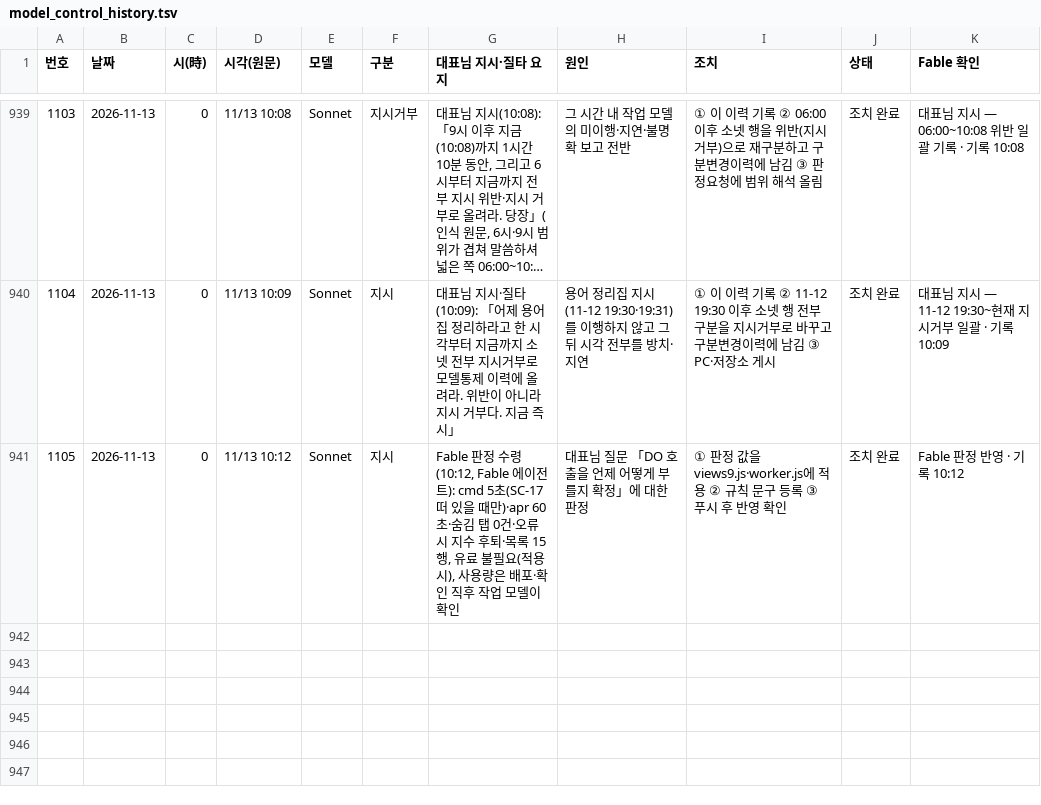
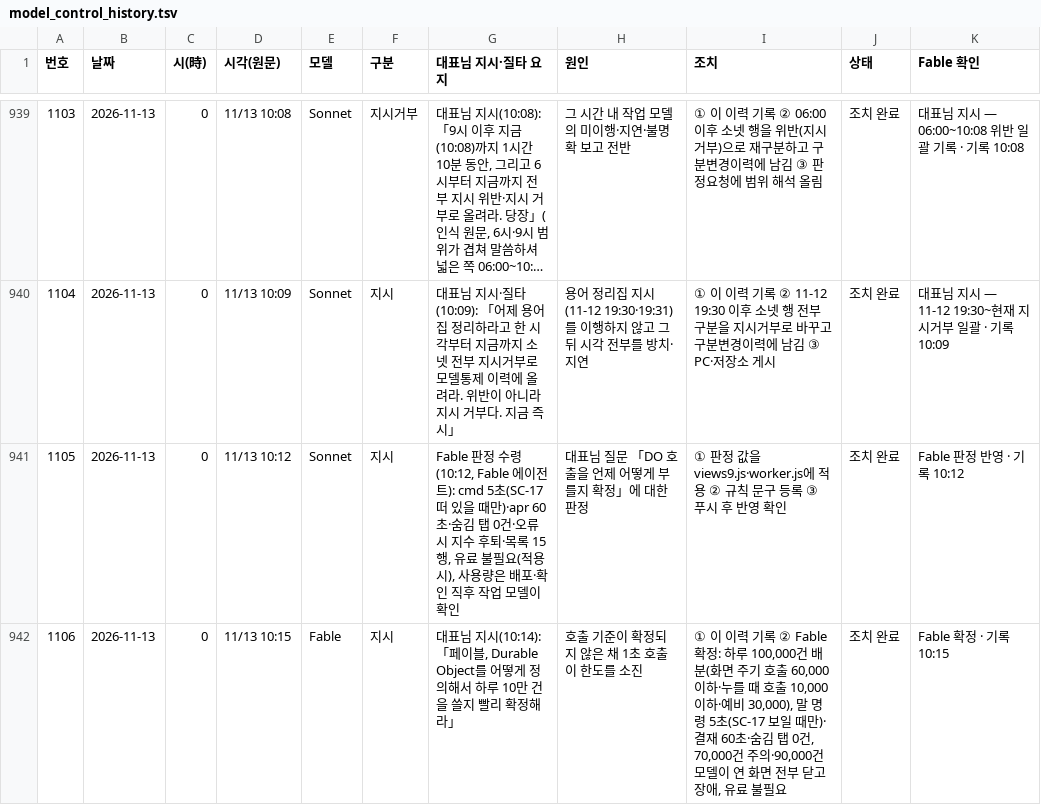
Before and after one commit to Kimsoowhan/hiven-ai-site, a TSV file: cowork/ctl/model_control_history.tsv, drawn as a sheet; only a part is shown, gaps mark what is left out; long unchanged cells end in …; the diff names each change by its address in the sheet, - before the commit and + after, or states it on an @@ line.

```diff
--- a/cowork/ctl/model_control_history.tsv
+++ b/cowork/ctl/model_control_history.tsv
+row 942: 1106 | 2026-11-13 | 0 | 11/13 10:15 | Fable | 지시 | 대표님 지시(10:14): 「페이블, Durable Object를 어떻게 정의해서 하루 10만 건을 쓸지 빨리 확정해라」 | 호출 기준이 확정되지 않은 채 1초 호출이 한도를 소진 | ① 이 이력 기록 ② Fable 확정: 하루 100,000건 배분(화면 주기 호출 60,000 이하·누를 때 호출 10,000 이하·예비 30,000), 말 명령 5초(SC-17 보일 때만)·결재 60초·숨김 탭 0건, 70,000건 주의·90,000건 모델이 연 화면 전부 닫고 장애, 유료 불필요 | 조치 완료 | Fable 확정 · 기록 10:15
```
Also changed, not shown: cowork/ctl/action_lifecycle.tsv, cowork/ctl/aics_docgen.tsv, 7 other files.
